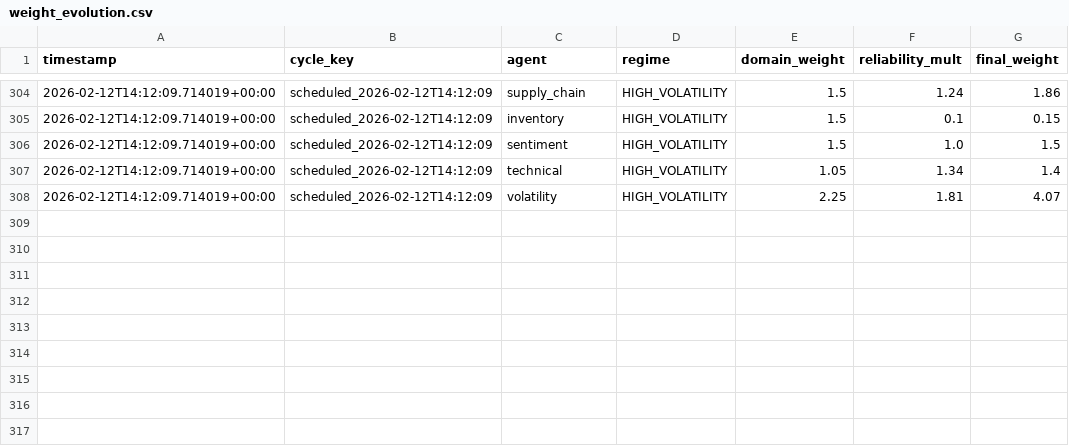
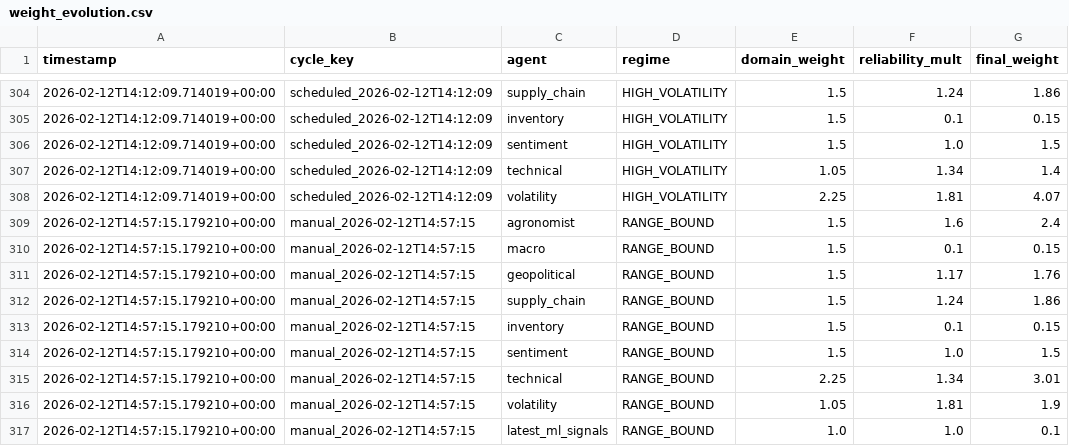
Before and after one commit to rozavala/real_options, a CSV file: dev/data/weight_evolution.csv, drawn as a sheet; only a part is shown, gaps mark what is left out; the diff names each change by its address in the sheet, - before the commit and + after, or states it on an @@ line.

```diff
--- a/dev/data/weight_evolution.csv
+++ b/dev/data/weight_evolution.csv
+row 309: 2026-02-12T14:57:15.179210+00:00 | manual_2026-02-12T14:57:15 | agronomist | RANGE_BOUND | 1.5 | 1.6 | 2.4
+row 310: 2026-02-12T14:57:15.179210+00:00 | manual_2026-02-12T14:57:15 | macro | RANGE_BOUND | 1.5 | 0.1 | 0.15
+row 311: 2026-02-12T14:57:15.179210+00:00 | manual_2026-02-12T14:57:15 | geopolitical | RANGE_BOUND | 1.5 | 1.17 | 1.76
+row 312: 2026-02-12T14:57:15.179210+00:00 | manual_2026-02-12T14:57:15 | supply_chain | RANGE_BOUND | 1.5 | 1.24 | 1.86
+row 313: 2026-02-12T14:57:15.179210+00:00 | manual_2026-02-12T14:57:15 | inventory | RANGE_BOUND | 1.5 | 0.1 | 0.15
+row 314: 2026-02-12T14:57:15.179210+00:00 | manual_2026-02-12T14:57:15 | sentiment | RANGE_BOUND | 1.5 | 1.0 | 1.5
+row 315: 2026-02-12T14:57:15.179210+00:00 | manual_2026-02-12T14:57:15 | technical | RANGE_BOUND | 2.25 | 1.34 | 3.01
+row 316: 2026-02-12T14:57:15.179210+00:00 | manual_2026-02-12T14:57:15 | volatility | RANGE_BOUND | 1.05 | 1.81 | 1.9
+row 317: 2026-02-12T14:57:15.179210+00:00 | manual_2026-02-12T14:57:15 | latest_ml_signals | RANGE_BOUND | 1.0 | 1.0 | 0.1
```
Also changed, not shown: dev/data/agent_accuracy_structured.csv, dev/decision_signals.csv, 13 other files.
